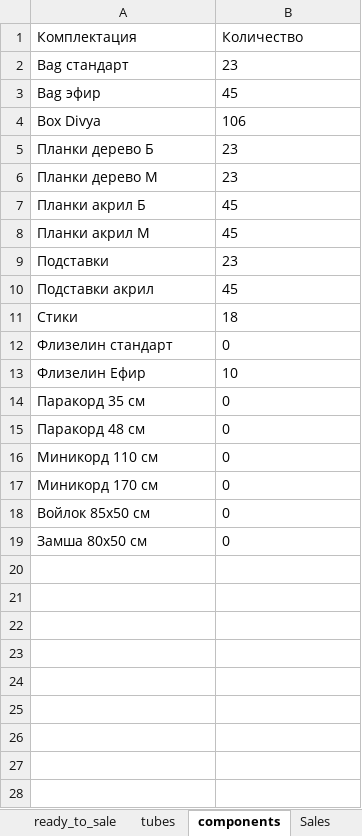
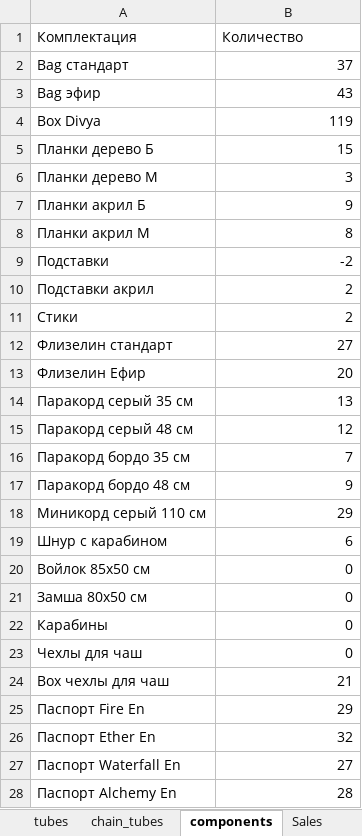
Before and after one commit to titoan/DiviyaSkladBot, an Excel workbook: data/dataTable.xlsx, sheet components, drawn as a sheet; only a part is shown; values as stored, in another font and other column widths than the file's, no borders; removed rows and columns are numbered as before the commit, all else as after; the diff covers the shown part only; the diff names each change by its address in the sheet, - before the commit and + after, or states it on an @@ line.

```diff
--- a/data/dataTable.xlsx (sheet components)
+++ b/data/dataTable.xlsx (sheet components)
+sheet tab: chain_tubes
-B2 (Количество): 23
+B2 (Количество): 37
-B3 (Количество): 45
+B3 (Количество): 43
-B4 (Количество): 106
+B4 (Количество): 119
-B5 (Количество): 23
+B5 (Количество): 15
-B6 (Количество): 23
+B6 (Количество): 3
-B7 (Количество): 45
+B7 (Количество): 9
-B8 (Количество): 45
+B8 (Количество): 8
-B9 (Количество): 23
+B9 (Количество): -2
-B10 (Количество): 45
+B10 (Количество): 2
-B11 (Количество): 18
+B11 (Количество): 2
-B12 (Количество): 0
+B12 (Количество): 27
-B13 (Количество): 10
+B13 (Количество): 20
-row 14: Паракорд 35 см | 0
-row 15: Паракорд 48 см | 0
-row 16: Миникорд 110 см | 0
-row 17: Миникорд 170 см | 0
+row 14: Паракорд серый 35 см | 13
+row 15: Паракорд серый 48 см | 12
+row 16: Паракорд бордо 35 см | 7
+row 17: Паракорд бордо 48 см | 9
+row 18: Миникорд серый 110 см | 29
+row 19: Шнур с карабином | 6
-B20:B21 alignment: left
+B20:B21 alignment: right
+row 22: Карабины | 0
+row 23: Чехлы для чаш | 0
+row 24: Box чехлы для чаш | 21
+row 25: Паспорт Fire En | 29
+row 26: Паспорт Ether En | 32
+row 27: Паспорт Waterfall En | 27
+row 28: Паспорт Alchemy En | 28
```
Also changed, not shown: 10 added rows elsewhere in this sheet, sheet ready_to_sale, sheet tubes, sheet Sales Ua, sheet Sales, 3 other files.
